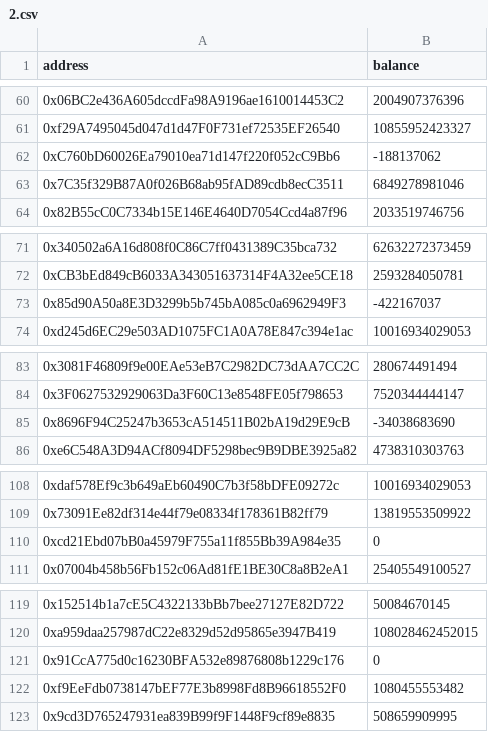
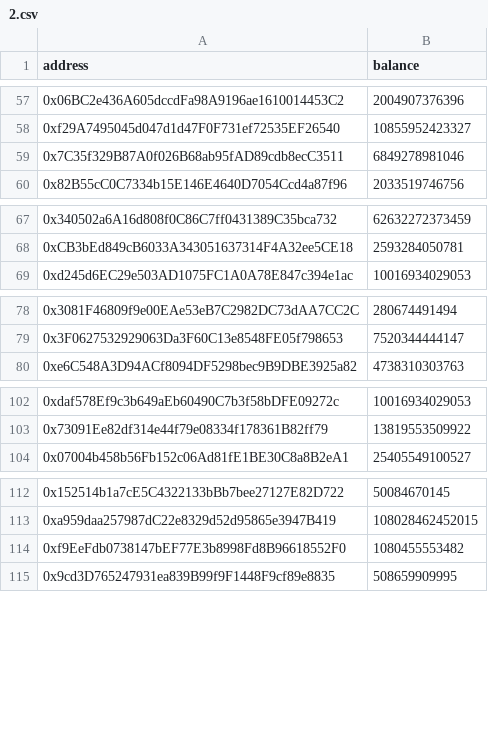
Before and after one commit to mathisbeauty/snapshot-scraper, a CSV file: cache/agi_stake/2.csv, drawn as a sheet; only a part is shown, gaps mark what is left out; the diff covers the shown part only.

```diff
--- a/cache/agi_stake/2.csv
+++ b/cache/agi_stake/2.csv
@@ -61,3 +58,2 @@ address,balance
 0xf29A7495045d047d1d47F0F731ef72535EF26540,10855952423327
-0xC760bD60026Ea79010ea71d147f220f052cC9Bb6,-188137062
 0x7C35f329B87A0f026B68ab95fAD89cdb8ecC3511,6849278981046
@@ -72,3 +68,2 @@ address,balance
 0xCB3bEd849cB6033A343051637314F4A32ee5CE18,2593284050781
-0x85d90A50a8E3D3299b5b745bA085c0a6962949F3,-422167037
 0xd245d6EC29e503AD1075FC1A0A78E847c394e1ac,10016934029053
@@ -84,3 +79,2 @@ address,balance
 0x3F0627532929063Da3F60C13e8548FE05f798653,7520344444147
-0x8696F94C25247b3653cA514511B02bA19d29E9cB,-34038683690
 0xe6C548A3D94ACf8094DF5298bec9B9DBE3925a82,4738310303763
@@ -109,3 +103,2 @@ address,balance
 0x73091Ee82df314e44f79e08334f178361B82ff79,13819553509922
-0xcd21Ebd07bB0a45979F755a11f855Bb39A984e35,0
 0x07004b458b56Fb152c06Ad81fE1BE30C8a8B2eA1,25405549100527
@@ -120,3 +113,2 @@ address,balance
 0xa959daa257987dC22e8329d52d95865e3947B419,108028462452015
-0x91CcA775d0c16230BFA532e89876808b1229c176,0
 0xf9EeFdb0738147bEF77E3b8998Fd8B96618552F0,1080455553482
```
Also changed, not shown: 7 removed rows and 8 edited cells elsewhere in this file, cache/agi_stake/3.csv, cache/agi_stake/4.csv, 12 other files.
